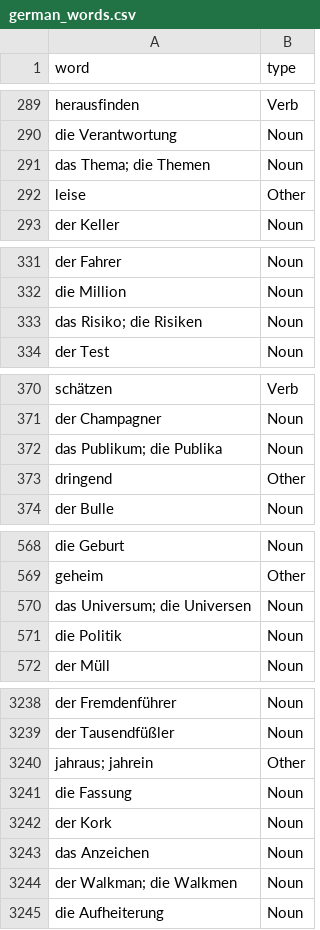
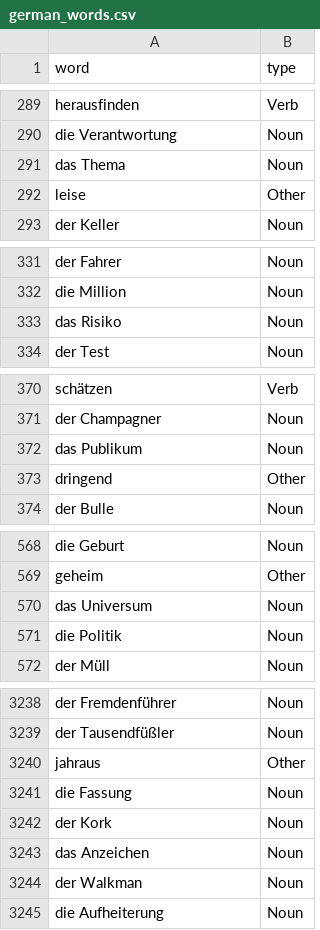
Before and after one commit to saeedSarpas/AnkiLanguageDeckGenerator, a CSV file: anki_language_deck_generator/asset/german_words.csv, drawn as a sheet; only a part is shown, gaps mark what is left out; the diff covers the shown part only.

```diff
--- a/anki_language_deck_generator/asset/german_words.csv
+++ b/anki_language_deck_generator/asset/german_words.csv
@@ -290,3 +290,3 @@ herausfinden,Verb
 die Verantwortung,Noun
-das Thema; die Themen,Noun
+das Thema,Noun
 leise,Other
@@ -332,3 +332,3 @@ der Fahrer,Noun
 die Million,Noun
-das Risiko; die Risiken,Noun
+das Risiko,Noun
 der Test,Noun
@@ -371,3 +371,3 @@ schätzen,Verb
 der Champagner,Noun
-das Publikum; die Publika,Noun
+das Publikum,Noun
 dringend,Other
@@ -569,3 +569,3 @@ die Geburt,Noun
 geheim,Other
-das Universum; die Universen,Noun
+das Universum,Noun
 die Politik,Noun
@@ -3240,3 +3239,3 @@ der Fremdenführer,Noun
 der Tausendfüßler,Noun
-jahraus; jahrein,Other
+jahraus,Other
 die Fassung,Noun
@@ -3244,3 +3243,3 @@ der Kork,Noun
 das Anzeichen,Noun
-der Walkman; die Walkmen,Noun
+der Walkman,Noun
 die Aufheiterung,Noun
```
Also changed, not shown: 45 edited cells elsewhere in this file, 18 other files.
